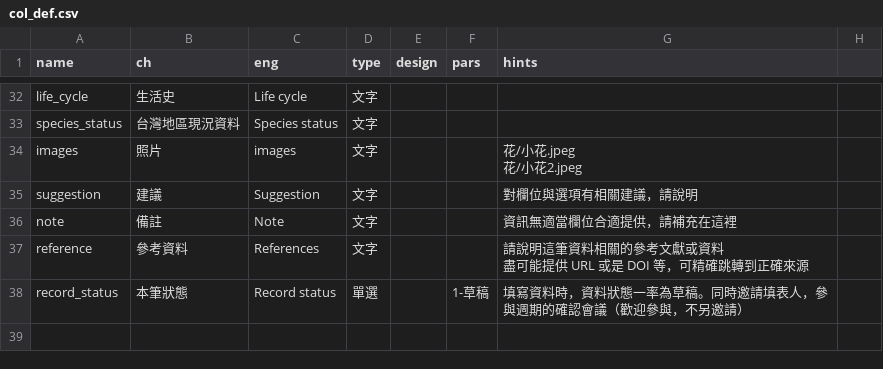
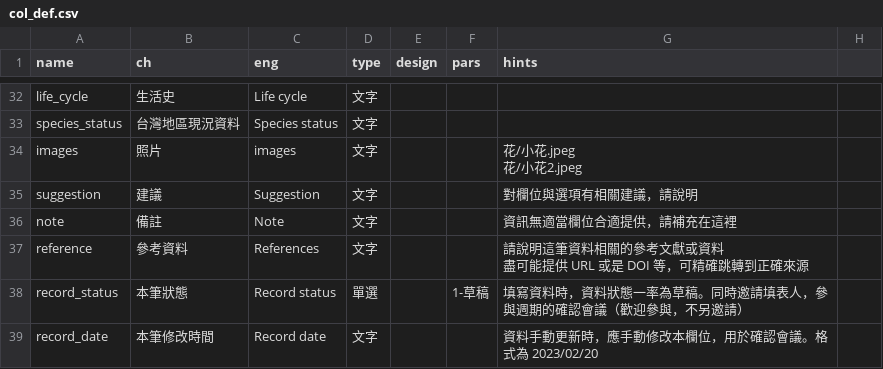
Before and after one commit to LinkItONEDevGroup/tiasdswak, a CSV file: include/col_def.csv, drawn as a sheet; only a part is shown, gaps mark what is left out.

```diff
--- a/include/col_def.csv
+++ b/include/col_def.csv
@@ -192 +192,2 @@ reference,參考資料,References,文字,,,"請說明這筆資料相關的參考
 record_status,本筆狀態,Record status,單選,,1-草稿,填寫資料時，資料狀態一率為草稿。同時邀請填表人，參與週期的確認會議（歡迎參與，不另邀請）,
+record_date,本筆修改時間,Record date,文字,,,資料手動更新時，應手動修改本欄位，用於確認會議。格式為 2023/02/20,
```
Also changed, not shown: include/台灣外來入侵種資料集 - 合併補充資料集.csv, include/台灣外來入侵種資料集 - 補充資料.csv, 22 other files.
